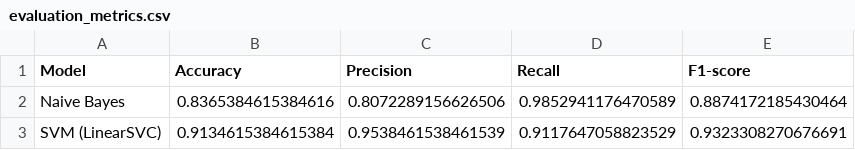
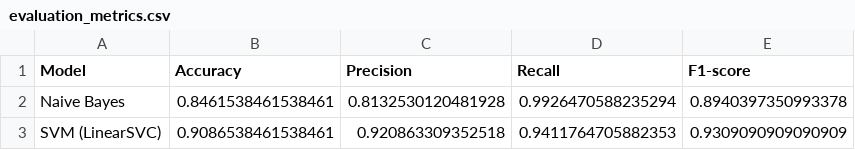
Before and after one commit to FikriZharfan/Dashboar-Analisis-Sentimen-Aplikasi-Honda-e-care, a CSV file: models/evaluation_metrics.csv, drawn as a sheet.

```diff
--- a/models/evaluation_metrics.csv
+++ b/models/evaluation_metrics.csv
@@ -1,3 +1,3 @@
 Model,Accuracy,Precision,Recall,F1-score
-Naive Bayes,0.8365384615384616,0.8072289156626506,0.9852941176470589,0.8874172185430464
-SVM (LinearSVC),0.9134615384615384,0.9538461538461539,0.9117647058823529,0.9323308270676691
+Naive Bayes,0.8461538461538461,0.8132530120481928,0.9926470588235294,0.8940397350993378
+SVM (LinearSVC),0.9086538461538461,0.920863309352518,0.9411764705882353,0.9309090909090909
```
Also changed, not shown: models/dashboard_corpus.csv, 21 other files.
